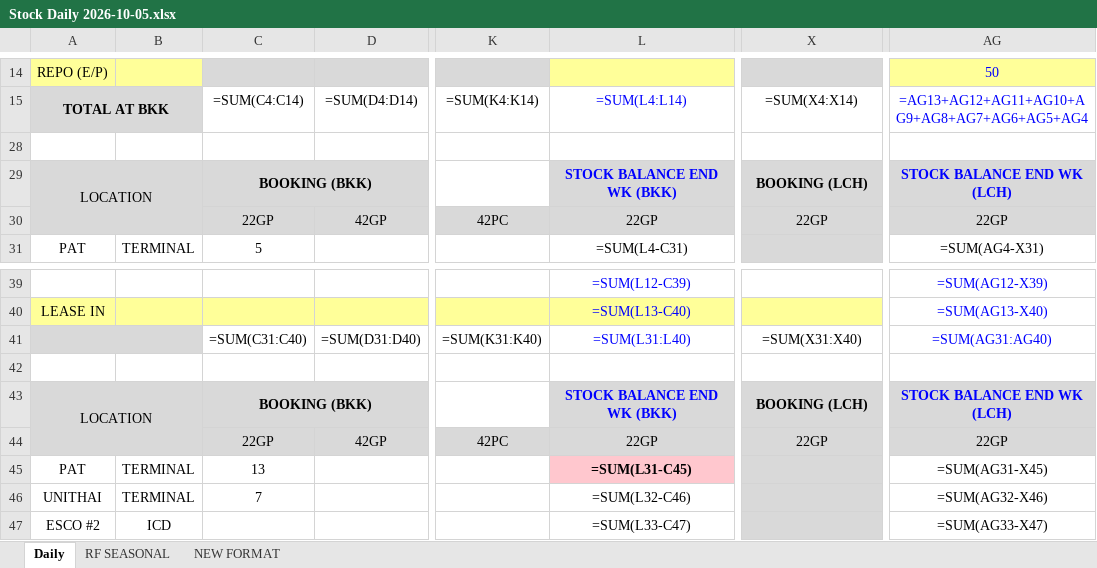
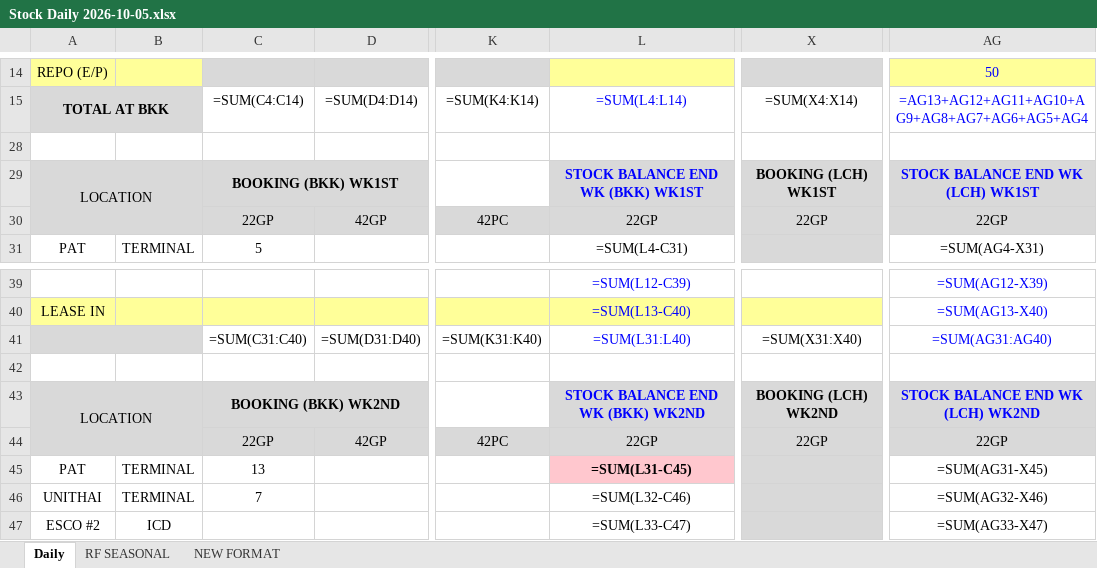
Before and after one commit to sirichai1265/hal-stock-hq-daily, an Excel workbook: 10-5/Stock Daily 2026-10-05.xlsx, sheet Daily, drawn as a sheet; only a part is shown, gaps mark what is left out; values as stored, in another font and other column widths than the file's, no borders; formulas without a stored value are shown as written; charts and pictures and conditional formats not drawn; the diff names each change by its address in the sheet, - before the commit and + after, or states it on an @@ line.

```diff
--- a/10-5/Stock Daily 2026-10-05.xlsx (sheet Daily)
+++ b/10-5/Stock Daily 2026-10-05.xlsx (sheet Daily)
-C29: BOOKING (BKK)
+C29: BOOKING (BKK) WK1ST
-L29: STOCK BALANCE END WK (BKK)
+L29: STOCK BALANCE END WK (BKK) WK1ST
-X29: BOOKING (LCH)
+X29: BOOKING (LCH) WK1ST
-AG29: STOCK BALANCE END WK (LCH)
+AG29: STOCK BALANCE END WK (LCH) WK1ST
-C43: BOOKING (BKK)
+C43: BOOKING (BKK) WK2ND
-L43: STOCK BALANCE END WK (BKK)
+L43: STOCK BALANCE END WK (BKK) WK2ND
-X43: BOOKING (LCH)
+X43: BOOKING (LCH) WK2ND
-AG43: STOCK BALANCE END WK (LCH)
+AG43: STOCK BALANCE END WK (LCH) WK2ND
```
Also changed, not shown: 1 other file.
